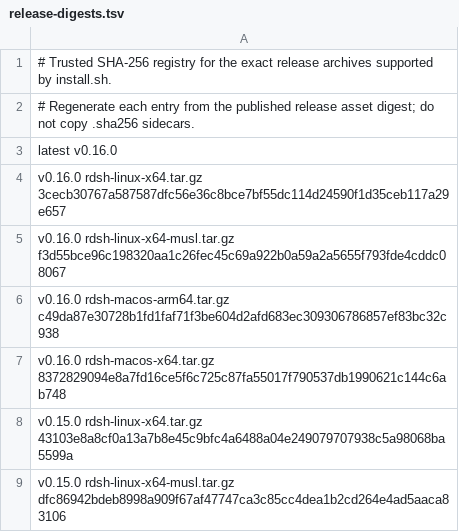
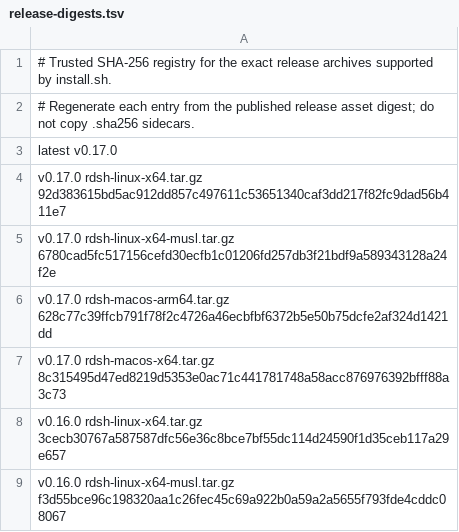
Before and after one commit to jimoto-no-llm/rustdsh, a TSV file: release-digests.tsv, drawn as a sheet; only a part is shown; the shorter side is filled out with more unchanged rows.

Commit message:
chore(release): v0.17.0 のダイジェスト台帳固定とパッケージマニフェスト更新 (#1173)
* chore(release): pin v0.17.0 digests

* chore(release): update packaging manifests for v0.17.0

---------

Co-authored-by: github-actions[bot] <41898282+github-actions[bot]@users.noreply.github.com>

```diff
--- a/release-digests.tsv
+++ b/release-digests.tsv
@@ -2,3 +2,7 @@
 # Regenerate each entry from the published release asset digest; do not copy .sha256 sidecars.
-latest v0.16.0
+latest v0.17.0
+v0.17.0 rdsh-linux-x64.tar.gz 92d383615bd5ac912dd857c497611c53651340caf3dd217f82fc9dad56b411e7
+v0.17.0 rdsh-linux-x64-musl.tar.gz 6780cad5fc517156cefd30ecfb1c01206fd257db3f21bdf9a589343128a24f2e
+v0.17.0 rdsh-macos-arm64.tar.gz 628c77c39ffcb791f78f2c4726a46ecbfbf6372b5e50b75dcfe2af324d1421dd
+v0.17.0 rdsh-macos-x64.tar.gz 8c315495d47ed8219d5353e0ac71c441781748a58acc876976392bfff88a3c73
 v0.16.0 rdsh-linux-x64.tar.gz 3cecb30767a587587dfc56e36c8bce7bf55dc114d24590f1d35ceb117a29e657
```
Also changed, not shown: release-digests-windows.tsv, release-plugins-digests.tsv, 5 other files.
